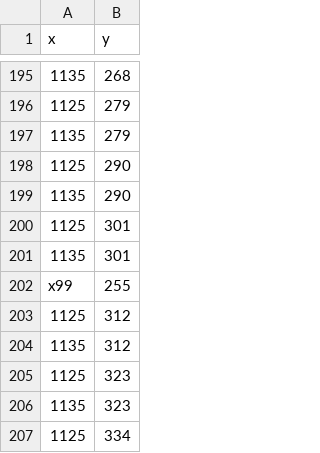
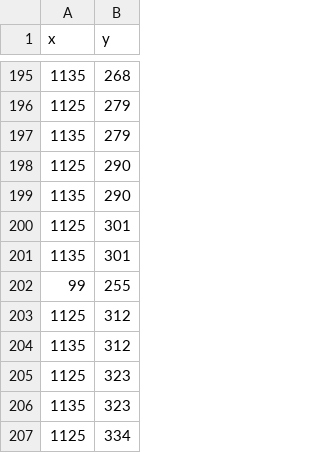
Before and after one commit to AdrianTabacaru/Adrian-Tabacaru, a CSV file: MIDI/Draw_Title_by_MIDI_1_1/data/coordonate.csv, drawn as a sheet; only a part is shown, gaps mark what is left out.

```diff
--- a/MIDI/Draw_Title_by_MIDI_1_1/data/coordonate.csv
+++ b/MIDI/Draw_Title_by_MIDI_1_1/data/coordonate.csv
@@ -201,3 +201,3 @@ x,y
 1135,301
-x99,255
+99,255
 1125,312
```
Also changed, not shown: 21 other files.
